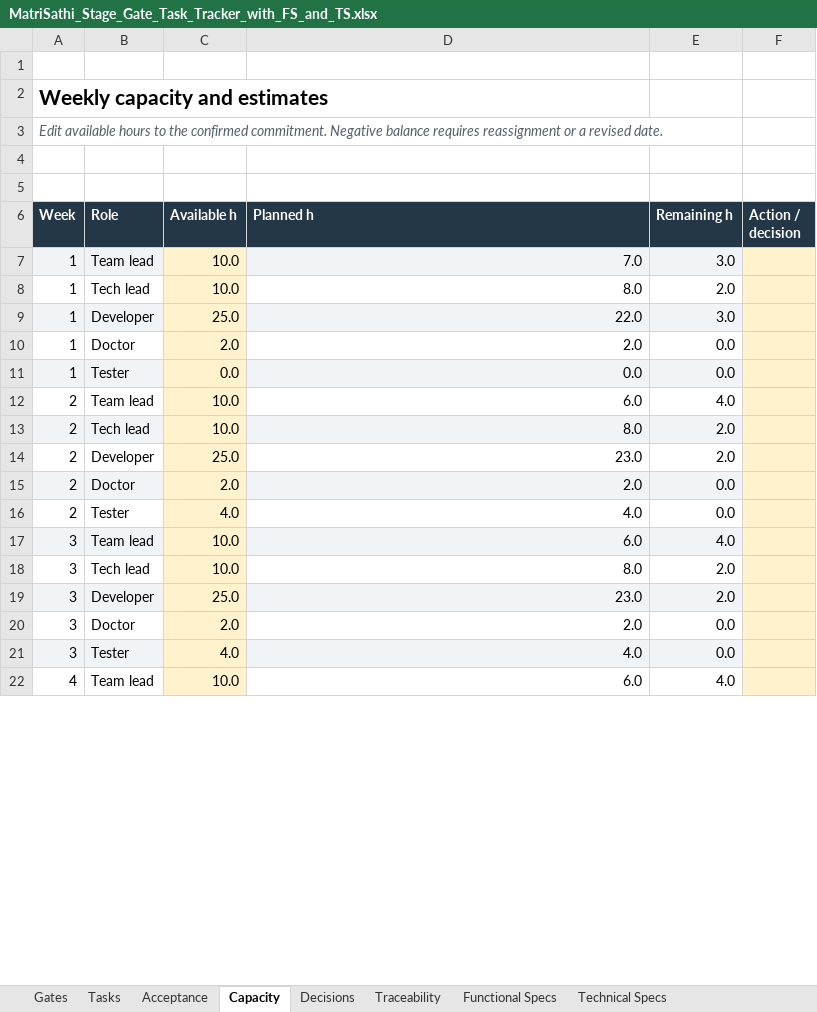
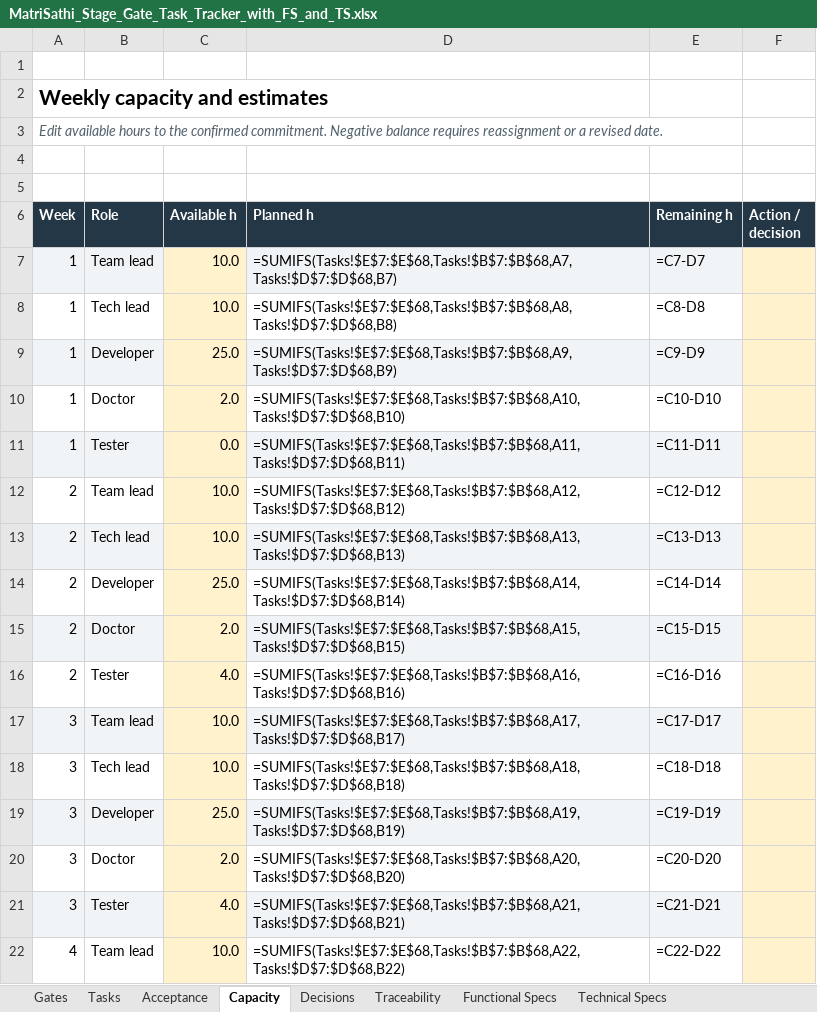
Before and after one commit to matrisathi/jananisaathi, an Excel workbook: docs/specifications/MatriSathi_Stage_Gate_Task_Tracker_with_FS_and_TS.xlsx, sheet Capacity, drawn as a sheet; only a part is shown; values as stored, in another font and other column widths than the file's, no borders; formulas without a stored value are shown as written; conditional formats and table styles not drawn; the diff covers the shown part only; the diff names each change by its address in the sheet, - before the commit and + after, or states it on an @@ line.

```diff
--- a/docs/specifications/MatriSathi_Stage_Gate_Task_Tracker_with_FS_and_TS.xlsx (sheet Capacity)
+++ b/docs/specifications/MatriSathi_Stage_Gate_Task_Tracker_with_FS_and_TS.xlsx (sheet Capacity)
-D7 (Planned h): 7.0
+D7 (Planned h): =SUMIFS(Tasks!$E$7:$E$68,Tasks!$B$7:$B$68,A7,Tasks!$D$7:$D$68,B7)
-E7 (Remaining h): 3.0
+E7 (Remaining h): =C7-D7
-D8 (Planned h): 8.0
+D8 (Planned h): =SUMIFS(Tasks!$E$7:$E$68,Tasks!$B$7:$B$68,A8,Tasks!$D$7:$D$68,B8)
-E8 (Remaining h): 2.0
+E8 (Remaining h): =C8-D8
-D9 (Planned h): 22.0
+D9 (Planned h): =SUMIFS(Tasks!$E$7:$E$68,Tasks!$B$7:$B$68,A9,Tasks!$D$7:$D$68,B9)
-E9 (Remaining h): 3.0
+E9 (Remaining h): =C9-D9
-D10 (Planned h): 2.0
+D10 (Planned h): =SUMIFS(Tasks!$E$7:$E$68,Tasks!$B$7:$B$68,A10,Tasks!$D$7:$D$68,B10)
-E10 (Remaining h): 0.0
+E10 (Remaining h): =C10-D10
-D11 (Planned h): 0.0
+D11 (Planned h): =SUMIFS(Tasks!$E$7:$E$68,Tasks!$B$7:$B$68,A11,Tasks!$D$7:$D$68,B11)
-E11 (Remaining h): 0.0
+E11 (Remaining h): =C11-D11
-D12 (Planned h): 6.0
+D12 (Planned h): =SUMIFS(Tasks!$E$7:$E$68,Tasks!$B$7:$B$68,A12,Tasks!$D$7:$D$68,B12)
-E12 (Remaining h): 4.0
+E12 (Remaining h): =C12-D12
-D13 (Planned h): 8.0
+D13 (Planned h): =SUMIFS(Tasks!$E$7:$E$68,Tasks!$B$7:$B$68,A13,Tasks!$D$7:$D$68,B13)
-E13 (Remaining h): 2.0
+E13 (Remaining h): =C13-D13
-D14 (Planned h): 23.0
+D14 (Planned h): =SUMIFS(Tasks!$E$7:$E$68,Tasks!$B$7:$B$68,A14,Tasks!$D$7:$D$68,B14)
-E14 (Remaining h): 2.0
+E14 (Remaining h): =C14-D14
-D15 (Planned h): 2.0
+D15 (Planned h): =SUMIFS(Tasks!$E$7:$E$68,Tasks!$B$7:$B$68,A15,Tasks!$D$7:$D$68,B15)
-E15 (Remaining h): 0.0
+E15 (Remaining h): =C15-D15
-D16 (Planned h): 4.0
+D16 (Planned h): =SUMIFS(Tasks!$E$7:$E$68,Tasks!$B$7:$B$68,A16,Tasks!$D$7:$D$68,B16)
-E16 (Remaining h): 0.0
+E16 (Remaining h): =C16-D16
-D17 (Planned h): 6.0
+D17 (Planned h): =SUMIFS(Tasks!$E$7:$E$68,Tasks!$B$7:$B$68,A17,Tasks!$D$7:$D$68,B17)
-E17 (Remaining h): 4.0
+E17 (Remaining h): =C17-D17
-D18 (Planned h): 8.0
+D18 (Planned h): =SUMIFS(Tasks!$E$7:$E$68,Tasks!$B$7:$B$68,A18,Tasks!$D$7:$D$68,B18)
-E18 (Remaining h): 2.0
+E18 (Remaining h): =C18-D18
-D19 (Planned h): 23.0
+D19 (Planned h): =SUMIFS(Tasks!$E$7:$E$68,Tasks!$B$7:$B$68,A19,Tasks!$D$7:$D$68,B19)
-E19 (Remaining h): 2.0
+E19 (Remaining h): =C19-D19
-D20 (Planned h): 2.0
+D20 (Planned h): =SUMIFS(Tasks!$E$7:$E$68,Tasks!$B$7:$B$68,A20,Tasks!$D$7:$D$68,B20)
-E20 (Remaining h): 0.0
+E20 (Remaining h): =C20-D20
-D21 (Planned h): 4.0
+D21 (Planned h): =SUMIFS(Tasks!$E$7:$E$68,Tasks!$B$7:$B$68,A21,Tasks!$D$7:$D$68,B21)
-E21 (Remaining h): 0.0
+E21 (Remaining h): =C21-D21
-D22 (Planned h): 6.0
+D22 (Planned h): =SUMIFS(Tasks!$E$7:$E$68,Tasks!$B$7:$B$68,A22,Tasks!$D$7:$D$68,B22)
-E22 (Remaining h): 4.0
+E22 (Remaining h): =C22-D22
```
Also changed, not shown: 5 added rows, 5 removed rows and 48 edited cells elsewhere in this sheet, sheet Tasks, sheet Gates, sheet Acceptance, sheet Decisions, 19 other files.
